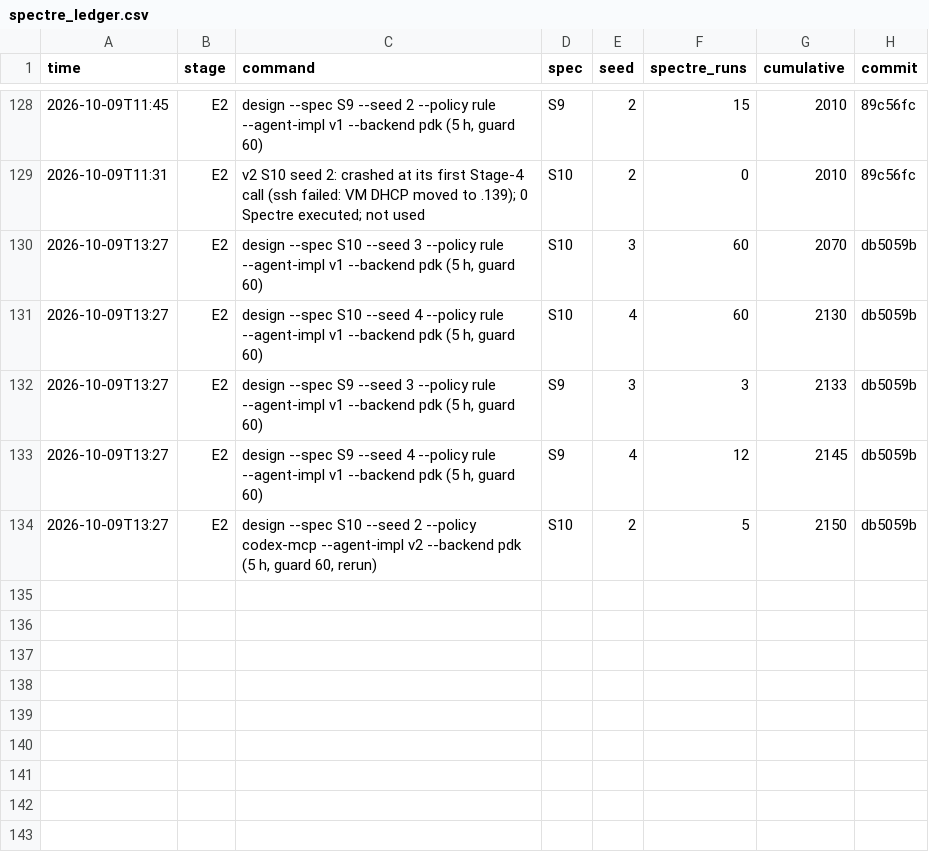
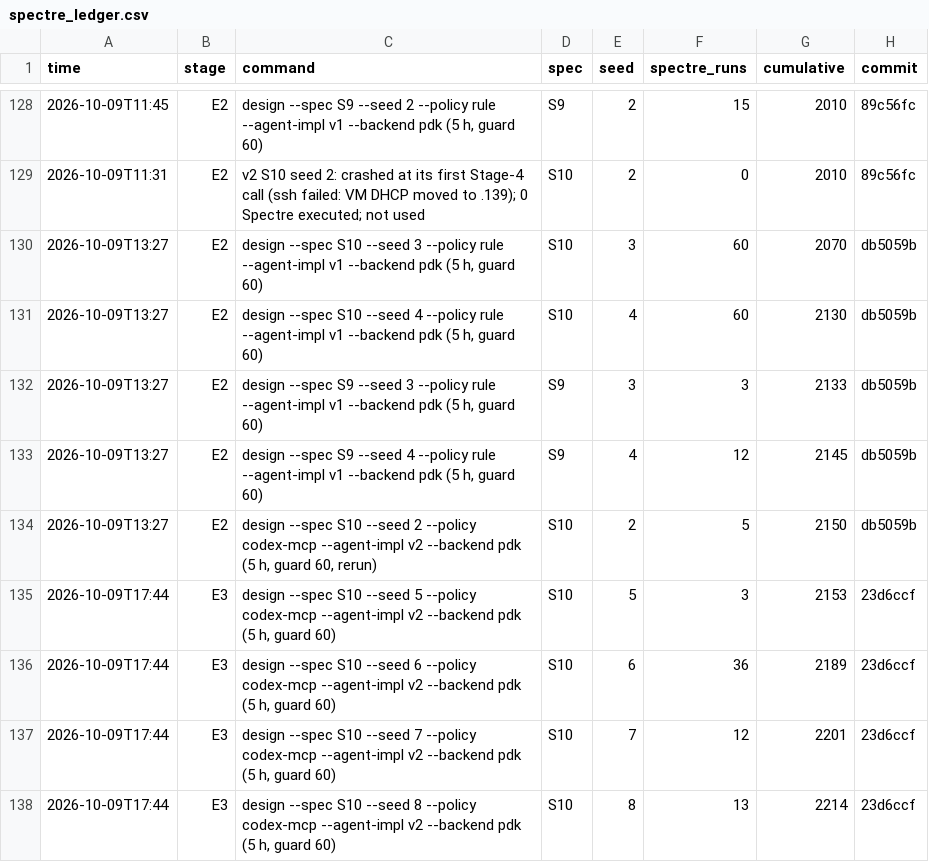
Before and after one commit to xujunonline/Open-RFAmpDesigner-Cadence, a CSV file: results/repro/n65/spectre_ledger.csv, drawn as a sheet; only a part is shown, gaps mark what is left out.

```diff
--- a/results/repro/n65/spectre_ledger.csv
+++ b/results/repro/n65/spectre_ledger.csv
@@ -134 +134,5 @@ time,stage,command,spec,seed,spectre_runs,cumulative,commit
 2026-10-09T13:27,E2,"design --spec S10 --seed 2 --policy codex-mcp --agent-impl v2 --backend pdk (5 h, guard 60, rerun)",S10,2,5,2150,db5059b
+2026-10-09T17:44,E3,"design --spec S10 --seed 5 --policy codex-mcp --agent-impl v2 --backend pdk (5 h, guard 60)",S10,5,3,2153,23d6ccf
+2026-10-09T17:44,E3,"design --spec S10 --seed 6 --policy codex-mcp --agent-impl v2 --backend pdk (5 h, guard 60)",S10,6,36,2189,23d6ccf
+2026-10-09T17:44,E3,"design --spec S10 --seed 7 --policy codex-mcp --agent-impl v2 --backend pdk (5 h, guard 60)",S10,7,12,2201,23d6ccf
+2026-10-09T17:44,E3,"design --spec S10 --seed 8 --policy codex-mcp --agent-impl v2 --backend pdk (5 h, guard 60)",S10,8,13,2214,23d6ccf
```
Also changed, not shown: 12 other files.
